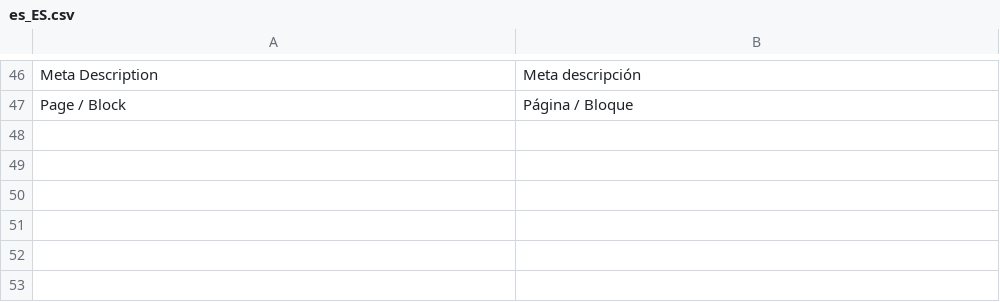
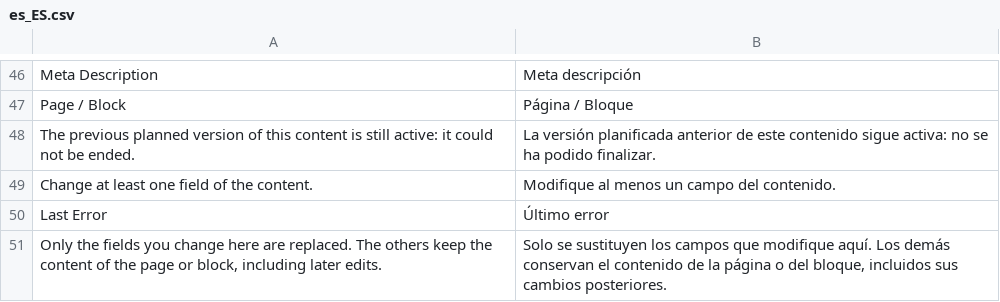
Before and after one commit to mage-os-lab/module-content-versions, a CSV file: i18n/es_ES.csv, drawn as a sheet; only a part is shown, gaps mark what is left out; the diff names each change by its address in the sheet, - before the commit and + after, or states it on an @@ line.

```diff
--- a/i18n/es_ES.csv
+++ b/i18n/es_ES.csv
+row 48: The previous planned version of this content is still active: it could not be ended. | La versión planificada anterior de este contenido sigue activa: no se ha podido finalizar.
+row 49: Change at least one field of the content. | Modifique al menos un campo del contenido.
+row 50: Last Error | Último error
+row 51: Only the fields you change here are replaced. The others keep the content of the page or block, including later edits. | Solo se sustituyen los campos que modifique aquí. Los demás conservan el contenido de la página o del bloque, incluidos sus cambios posteriores.
```
Also changed, not shown: i18n/de_DE.csv, i18n/en_US.csv, 24 other files.
